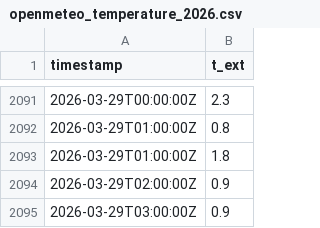
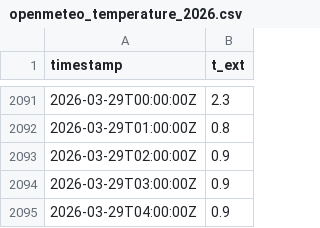
Before and after one commit to wisenergytech/wise-poc-pac, a CSV file: data/openmeteo_temperature_2026.csv, drawn as a sheet; only a part is shown, gaps mark what is left out; the shorter side is filled out with more unchanged rows; the diff covers the shown part only.

```diff
--- a/data/openmeteo_temperature_2026.csv
+++ b/data/openmeteo_temperature_2026.csv
@@ -2092,3 +2092,2 @@ timestamp,t_ext
 2026-03-29T01:00:00Z,0.8
-2026-03-29T01:00:00Z,1.8
 2026-03-29T02:00:00Z,0.9
```
Also changed, not shown: 48 added rows elsewhere in this file, 4 other files.
